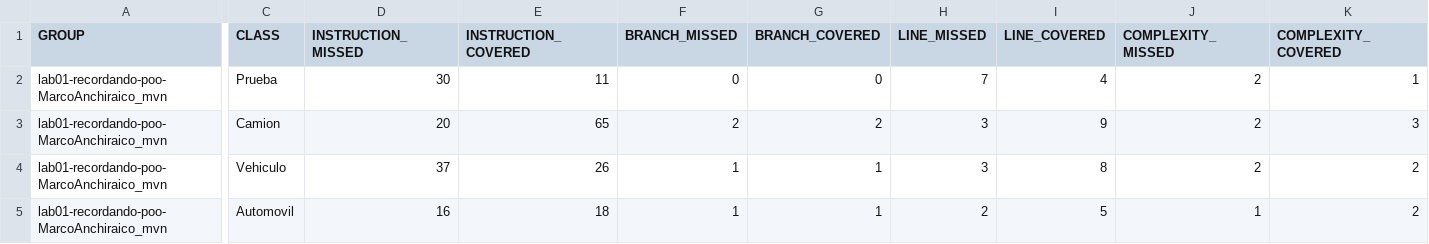
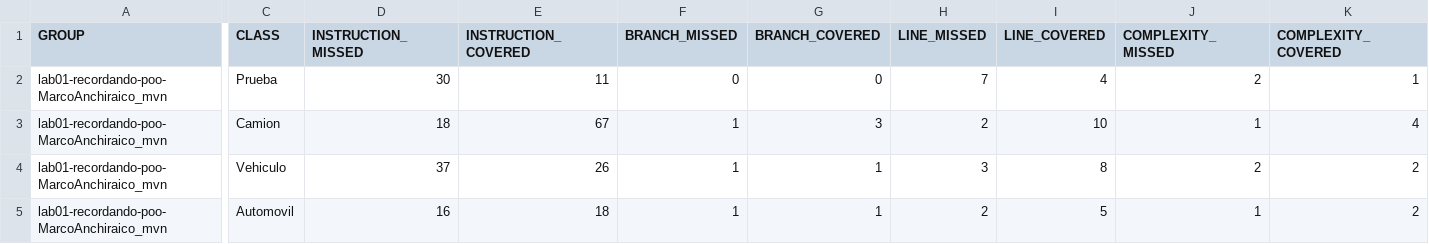
Before and after one commit to PG-Software-Engineering-I-2021-2/lab01-recordando-poo-MarcoAnchiraico_mvn, a CSV file: target/site/jacoco/jacoco.csv, drawn as a sheet; only a part is shown, gaps mark what is left out; the diff names each change by its address in the sheet, - before the commit and + after, or states it on an @@ line.

```diff
--- a/target/site/jacoco/jacoco.csv
+++ b/target/site/jacoco/jacoco.csv
-D3 (INSTRUCTION_MISSED): 20
+D3 (INSTRUCTION_MISSED): 18
-E3 (INSTRUCTION_COVERED): 65
+E3 (INSTRUCTION_COVERED): 67
-F3 (BRANCH_MISSED): 2
+F3 (BRANCH_MISSED): 1
-G3 (BRANCH_COVERED): 2
+G3 (BRANCH_COVERED): 3
-H3 (LINE_MISSED): 3
+H3 (LINE_MISSED): 2
-I3 (LINE_COVERED): 9
+I3 (LINE_COVERED): 10
-J3 (COMPLEXITY_MISSED): 2
+J3 (COMPLEXITY_MISSED): 1
-K3 (COMPLEXITY_COVERED): 3
+K3 (COMPLEXITY_COVERED): 4
```
Also changed, not shown: 24 other files.
